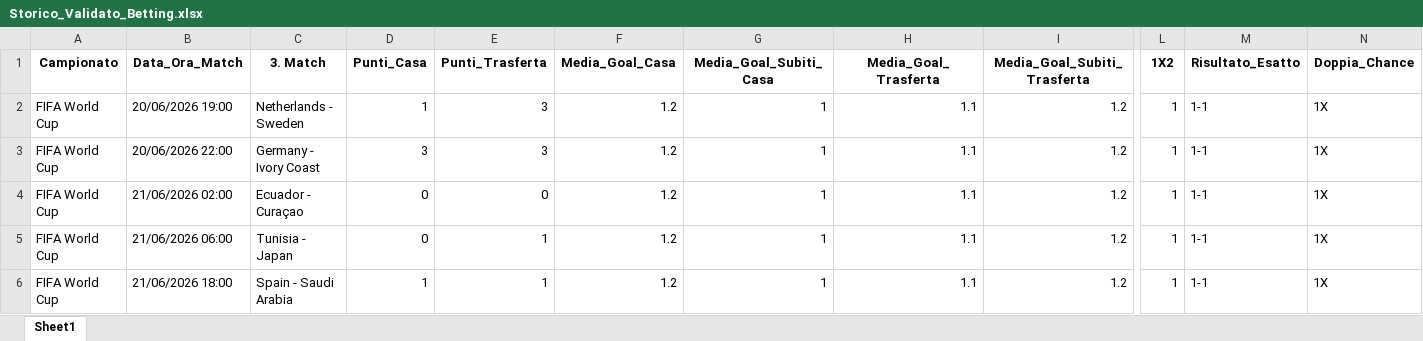
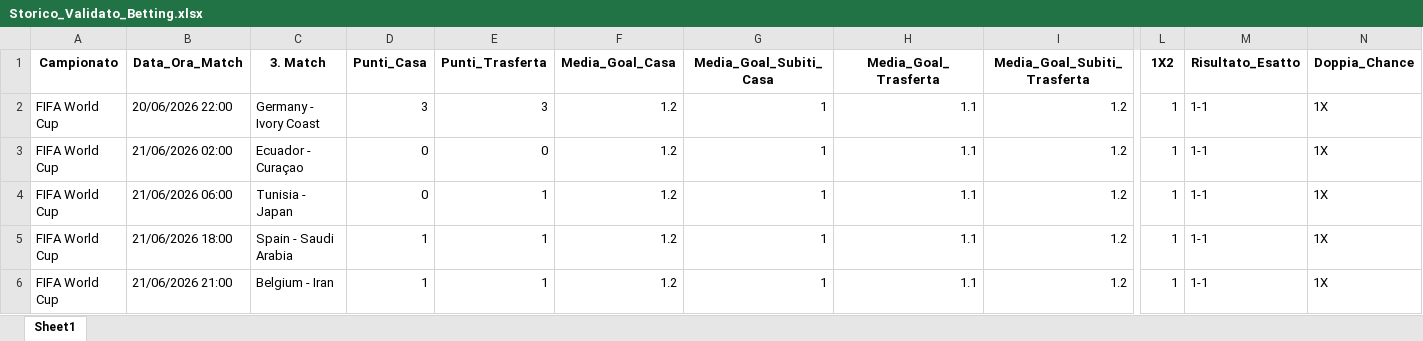
Before and after one commit to CodeMV26/app-betting-codice, an Excel workbook: Storico_Validato_Betting.xlsx, sheet Sheet1, drawn as a sheet; only a part is shown, gaps mark what is left out; the shorter side is filled out with more unchanged rows; values as stored, in another font and other column widths than the file's, no borders; rows hold the shown columns only; the diff names each change by its address in the sheet, - before the commit and + after, or states it on an @@ line.

```diff
--- a/Storico_Validato_Betting.xlsx (sheet Sheet1)
+++ b/Storico_Validato_Betting.xlsx (sheet Sheet1)
-row 2: FIFA World Cup | 20/06/2026 19:00 | Netherlands - Sweden | 1 | 3 | 1.2 | 1 | 1.1 | 1.2 | 1 | 1-1 | 1X
```
